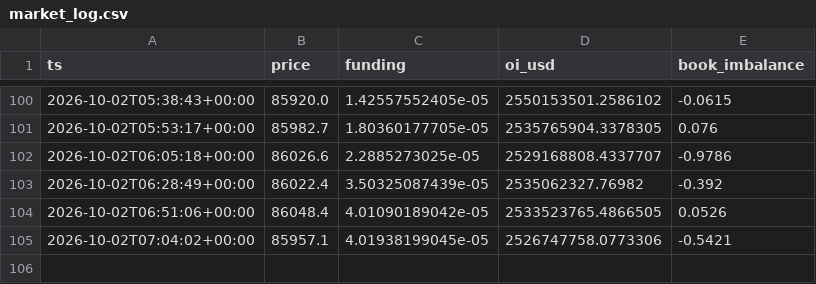
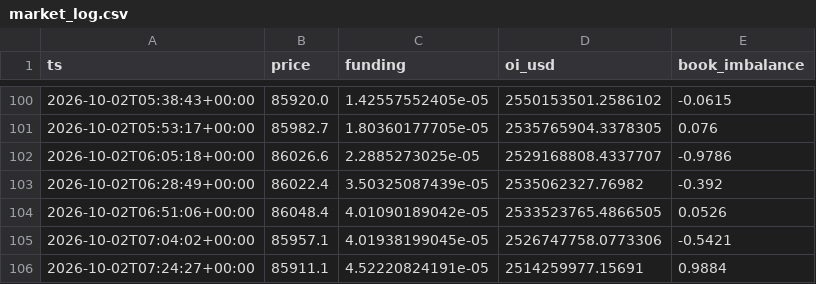
Before and after one commit to badmanx075-oss/btc-tool, a CSV file: market_log.csv, drawn as a sheet; only a part is shown, gaps mark what is left out; the diff names each change by its address in the sheet, - before the commit and + after, or states it on an @@ line.

```diff
--- a/market_log.csv
+++ b/market_log.csv
+row 106: 2026-10-02T07:24:27+00:00 | 85911.1 | 4.52220824191e-05 | 2514259977.15691 | 0.9884
```
Also changed, not shown: 1 other file.
